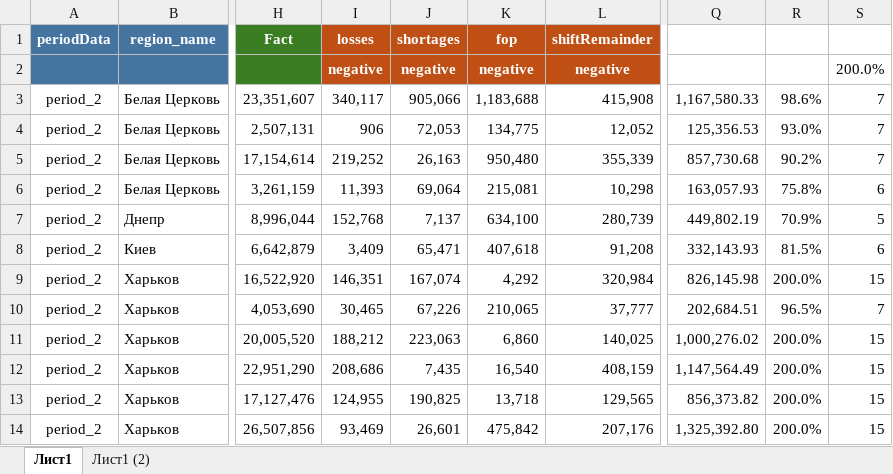
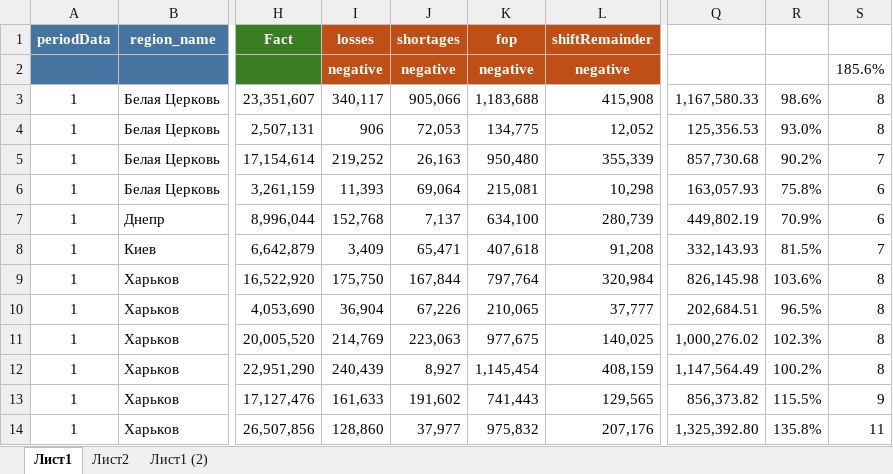
Before and after one commit to webdev1881/com, an Excel workbook: data.xlsx, sheet Лист1, drawn as a sheet; only a part is shown, gaps mark what is left out; values as stored, in another font and other column widths than the file's, no borders; the diff covers the shown part only; the diff names each change by its address in the sheet, - before the commit and + after, or states it on an @@ line.

```diff
--- a/data.xlsx (sheet Лист1)
+++ b/data.xlsx (sheet Лист1)
+sheet tab: Лист2
-S2: 200.0%
+S2: 185.6%
-A3:A14: period_2
+A3:A14: 1
-S3:S4: 7
+S3:S4: 8
-S7: 5
+S7: 6
-S8: 6
+S8: 7
-I9: 146,351
+I9: 175,750
-J9: 167,074
+J9: 167,844
-K9: 4,292
+K9: 797,764
-R9: 200.0%
+R9: 103.6%
-S9: 15
+S9: 8
-I10: 30,465
+I10: 36,904
-S10: 7
+S10: 8
-I11: 188,212
+I11: 214,769
-K11: 6,860
+K11: 977,675
-R11: 200.0%
+R11: 102.3%
-S11:S12: 15
+S11:S12: 8
-I12: 208,686
+I12: 240,439
-J12: 7,435
+J12: 8,927
-K12: 16,540
+K12: 1,145,454
-R12: 200.0%
+R12: 100.2%
-I13: 124,955
+I13: 161,633
-J13: 190,825
+J13: 191,602
-K13: 13,718
+K13: 741,443
-R13: 200.0%
+R13: 115.5%
-S13: 15
+S13: 9
-I14: 93,469
+I14: 128,860
-J14: 26,601
+J14: 37,977
-K14: 475,842
+K14: 975,832
-R14: 200.0%
+R14: 135.8%
-S14: 15
+S14: 11
```
Also changed, not shown: 39 edited cells and cell formats elsewhere in this sheet, formulas that keep their value, 10 other files.
